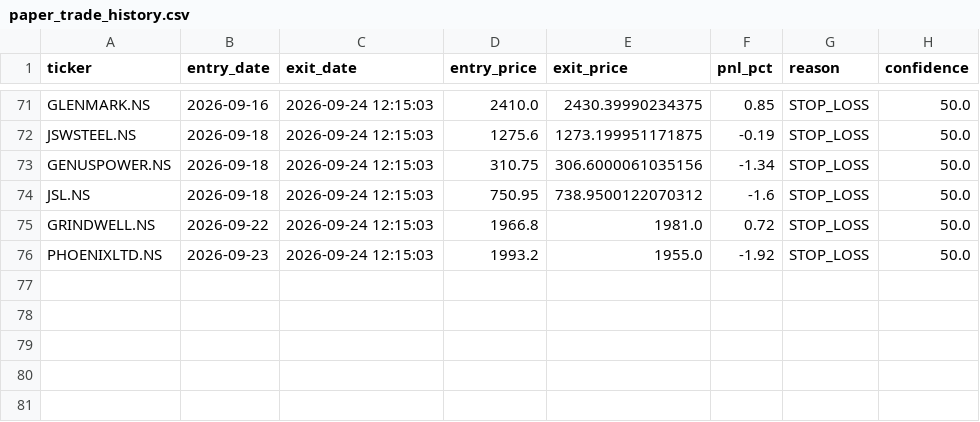
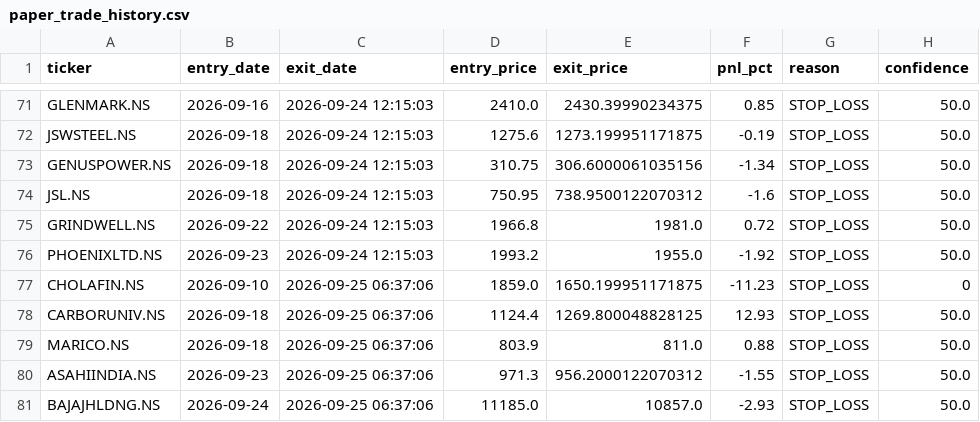
Before and after one commit to kira-stockmarket/ema-backtest, a CSV file: paper_trade_history.csv, drawn as a sheet; only a part is shown, gaps mark what is left out.

```diff
--- a/paper_trade_history.csv
+++ b/paper_trade_history.csv
@@ -76 +76,6 @@ GRINDWELL.NS,2026-09-22,2026-09-24 12:15:03,1966.8,1981.0,0.72,STOP_LOSS,50.0
 PHOENIXLTD.NS,2026-09-23,2026-09-24 12:15:03,1993.2,1955.0,-1.92,STOP_LOSS,50.0
+CHOLAFIN.NS,2026-09-10,2026-09-25 06:37:06,1859.0,1650.199951171875,-11.23,STOP_LOSS,0
+CARBORUNIV.NS,2026-09-18,2026-09-25 06:37:06,1124.4,1269.800048828125,12.93,STOP_LOSS,50.0
+MARICO.NS,2026-09-18,2026-09-25 06:37:06,803.9,811.0,0.88,STOP_LOSS,50.0
+ASAHIINDIA.NS,2026-09-23,2026-09-25 06:37:06,971.3,956.2000122070312,-1.55,STOP_LOSS,50.0
+BAJAJHLDNG.NS,2026-09-24,2026-09-25 06:37:06,11185.0,10857.0,-2.93,STOP_LOSS,50.0
```
Also changed, not shown: nifty500_broom_breakout_results.csv, 2 other files.
